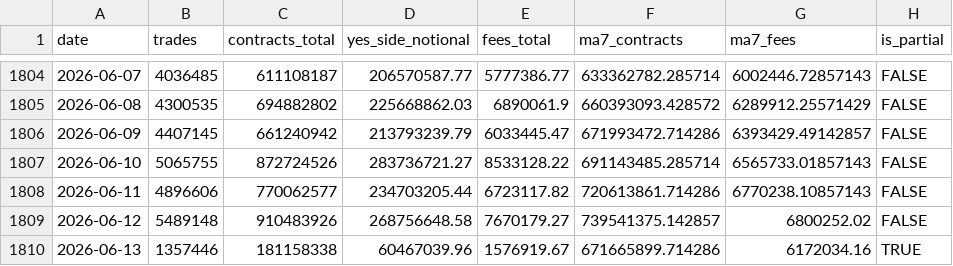
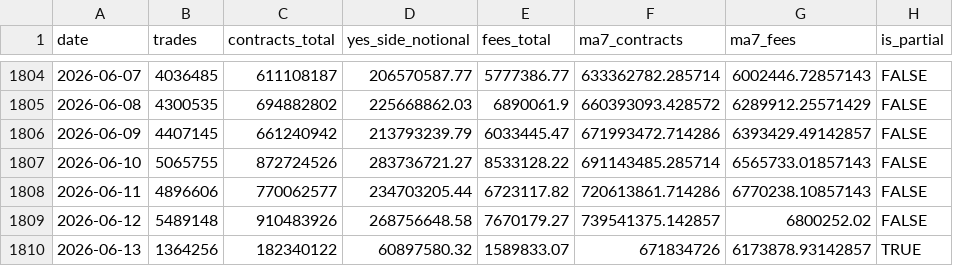
Before and after one commit to Doboyle95/kalshi-dashboard, a CSV file: src/data/daily_overall.csv, drawn as a sheet; only a part is shown, gaps mark what is left out.

Commit message:
data: 2026-06-13 09:38 ET - 182,340,122 contracts

```diff
--- a/src/data/daily_overall.csv
+++ b/src/data/daily_overall.csv
@@ -1809,2 +1809,2 @@ date,trades,contracts_total,yes_side_notional,fees_total,ma7_contracts,ma7_fees,
 2026-06-12,5489148,910483926,268756648.58,7670179.27,739541375.142857,6800252.02,FALSE
-2026-06-13,1357446,181158338,60467039.96,1576919.67,671665899.714286,6172034.16,TRUE
+2026-06-13,1364256,182340122,60897580.32,1589833.07,671834726,6173878.93142857,TRUE
```
Also changed, not shown: src/data/daily_sports_vs_nonsports.csv, src/data/sports_market_type_daily.csv, 2 other files.
